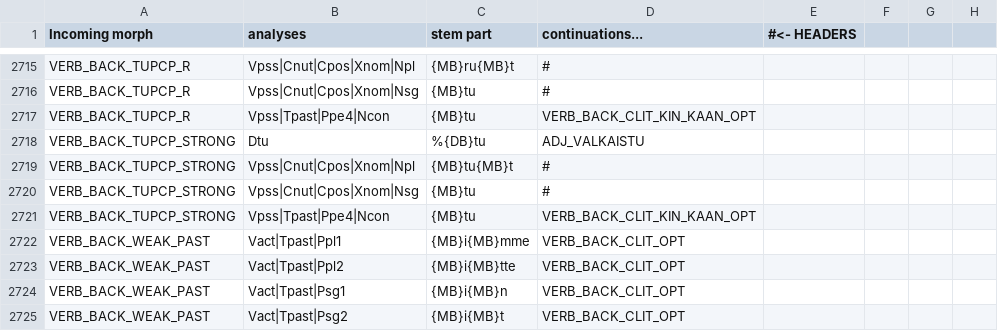
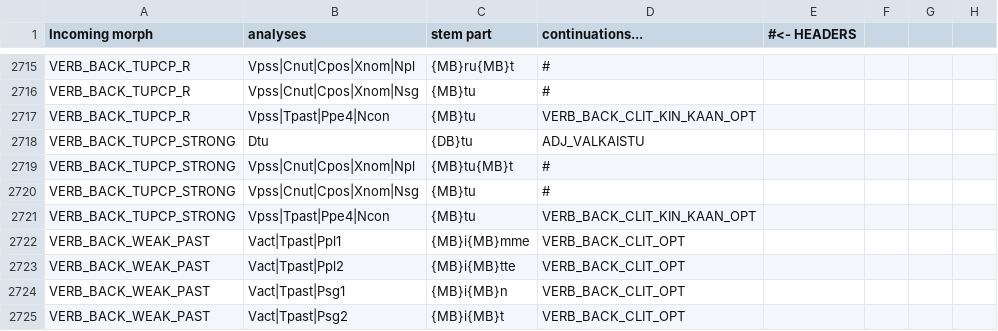
Before and after one commit to flammie/omorfi, a TSV file: src/continuations/inflections.tsv, drawn as a sheet; only a part is shown, gaps mark what is left out.

Commit message:
how long has this spurious % been here...

```diff
--- a/src/continuations/inflections.tsv
+++ b/src/continuations/inflections.tsv
@@ -2717,3 +2717,3 @@ VERB_BACK_TUPCP_R	Vpss|Cnut|Cpos|Xnom|Nsg	{MB}tu	#
 VERB_BACK_TUPCP_R	Vpss|Tpast|Ppe4|Ncon	{MB}tu	VERB_BACK_CLIT_KIN_KAAN_OPT
-VERB_BACK_TUPCP_STRONG	Dtu	%{DB}tu	ADJ_VALKAISTU
+VERB_BACK_TUPCP_STRONG	Dtu	{DB}tu	ADJ_VALKAISTU
 VERB_BACK_TUPCP_STRONG	Vpss|Cnut|Cpos|Xnom|Npl	{MB}tu{MB}t	#
```
